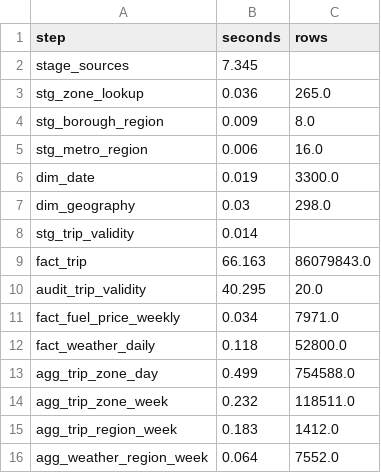
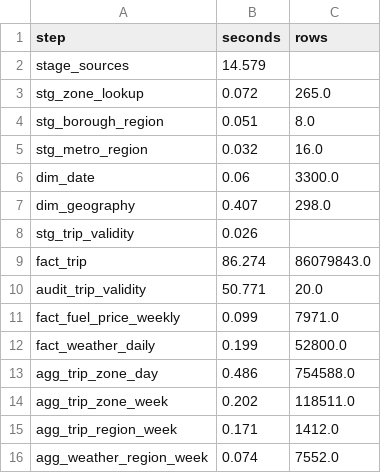
Before and after one commit to Olasquare043/conformed-integration-grain-disparity, a CSV file: results/tables/warehouse_build_steps.csv, drawn as a sheet.

```diff
--- a/results/tables/warehouse_build_steps.csv
+++ b/results/tables/warehouse_build_steps.csv
@@ -1,16 +1,16 @@
 step,seconds,rows
-stage_sources,7.345,
-stg_zone_lookup,0.036,265.0
-stg_borough_region,0.009,8.0
-stg_metro_region,0.006,16.0
-dim_date,0.019,3300.0
-dim_geography,0.03,298.0
-stg_trip_validity,0.014,
-fact_trip,66.163,86079843.0
-audit_trip_validity,40.295,20.0
-fact_fuel_price_weekly,0.034,7971.0
-fact_weather_daily,0.118,52800.0
-agg_trip_zone_day,0.499,754588.0
-agg_trip_zone_week,0.232,118511.0
-agg_trip_region_week,0.183,1412.0
-agg_weather_region_week,0.064,7552.0
+stage_sources,14.579,
+stg_zone_lookup,0.072,265.0
+stg_borough_region,0.051,8.0
+stg_metro_region,0.032,16.0
+dim_date,0.06,3300.0
+dim_geography,0.407,298.0
+stg_trip_validity,0.026,
+fact_trip,86.274,86079843.0
+audit_trip_validity,50.771,20.0
+fact_fuel_price_weekly,0.099,7971.0
+fact_weather_daily,0.199,52800.0
+agg_trip_zone_day,0.486,754588.0
+agg_trip_zone_week,0.202,118511.0
+agg_trip_region_week,0.171,1412.0
+agg_weather_region_week,0.074,7552.0
```
Also changed, not shown: results/tables/warehouse_tables.csv, 54 other files.
